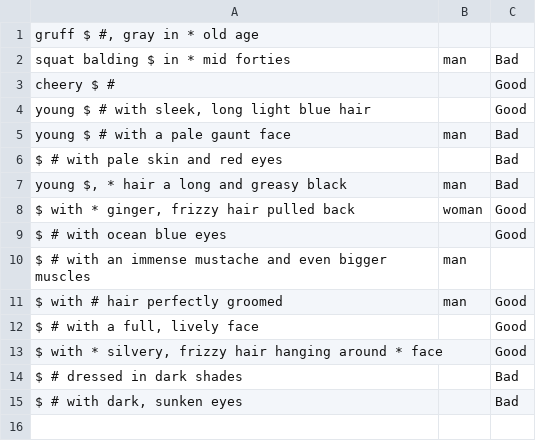
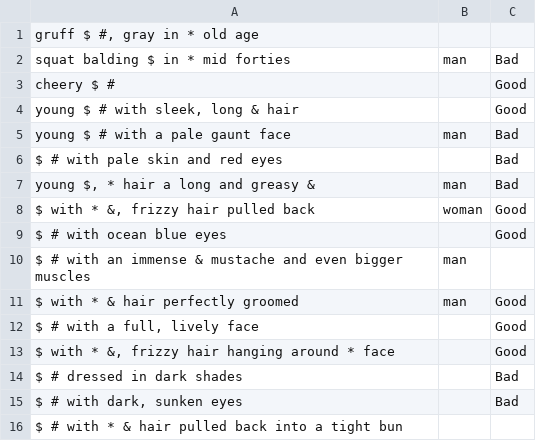
Before and after one commit to AlecMMiller/DungeonMaster, a CSV file: Resources/Characters/character.csv, drawn as a sheet.

Commit message:
Hair color now random

```diff
--- a/Resources/Characters/character.csv
+++ b/Resources/Characters/character.csv
@@ -3,13 +3,14 @@ squat balding $ in * mid forties;man;Bad
 cheery $ #;;Good
-young $ # with sleek, long light blue hair;;Good
+young $ # with sleek, long & hair;;Good
 young $ # with a pale gaunt face;man;Bad
 $ # with pale skin and red eyes;;Bad
-young $, * hair a long and greasy black;man;Bad
-$ with * ginger, frizzy hair pulled back;woman;Good
+young $, * hair a long and greasy &;man;Bad
+$ with * &, frizzy hair pulled back;woman;Good
 $ # with ocean blue eyes;;Good
-$ # with an immense mustache and even bigger muscles;man;
-$ with # hair perfectly groomed;man;Good
+$ # with an immense & mustache and even bigger muscles;man;
+$ with * & hair perfectly groomed;man;Good
 $ # with a full, lively face;;Good
-$ with * silvery, frizzy hair hanging around * face;;Good
+$ with * &, frizzy hair hanging around * face;;Good
 $ # dressed in dark shades;;Bad
 $ # with dark, sunken eyes;;Bad
+$ # with * & hair pulled back into a tight bun;;
```
Also changed, not shown: 1 other file.
